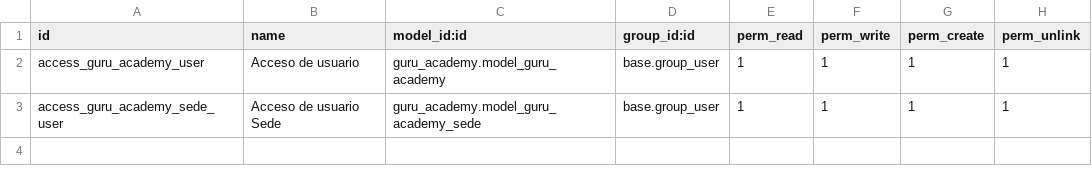
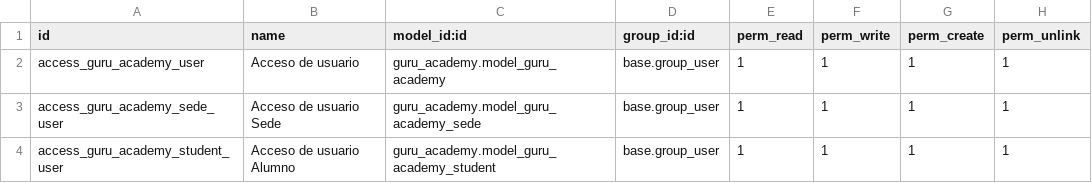
Before and after one commit to JDSalcedo/gurusoluciones, a CSV file: guru_academy/security/ir.model.access.csv, drawn as a sheet.

Commit message:
[ADD] Agregar nueva clase Alumno

```diff
--- a/guru_academy/security/ir.model.access.csv
+++ b/guru_academy/security/ir.model.access.csv
@@ -3 +3,2 @@ access_guru_academy_user,Acceso de usuario,guru_academy.model_guru_academy,base.
 access_guru_academy_sede_user,Acceso de usuario Sede,guru_academy.model_guru_academy_sede,base.group_user,1,1,1,1
+access_guru_academy_student_user,Acceso de usuario Alumno,guru_academy.model_guru_academy_student,base.group_user,1,1,1,1
```
Also changed, not shown: 3 other files.
